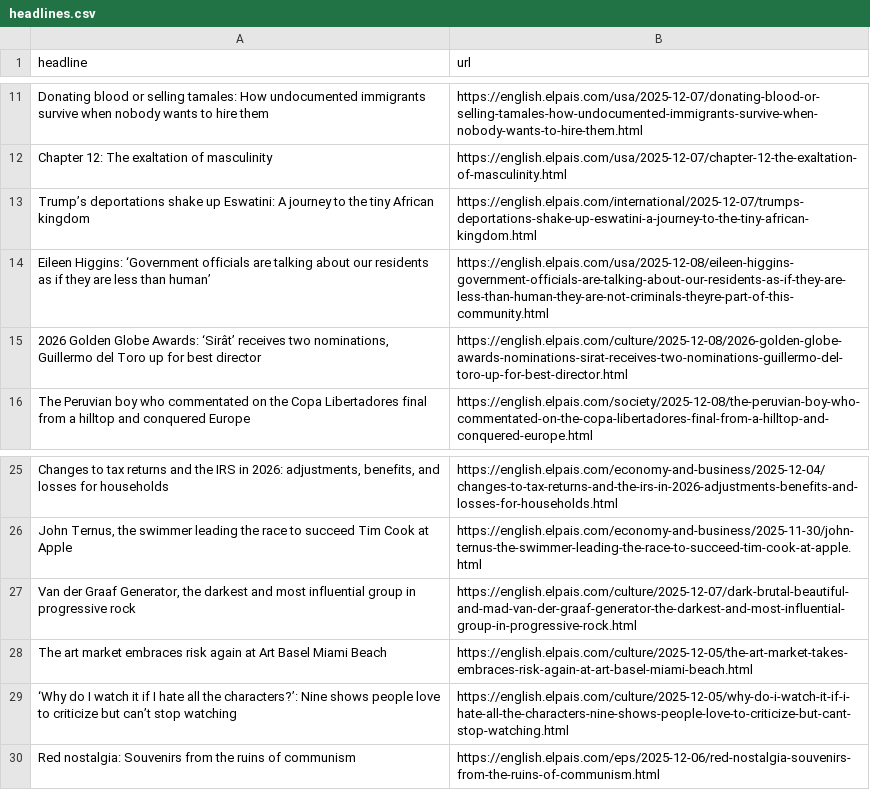
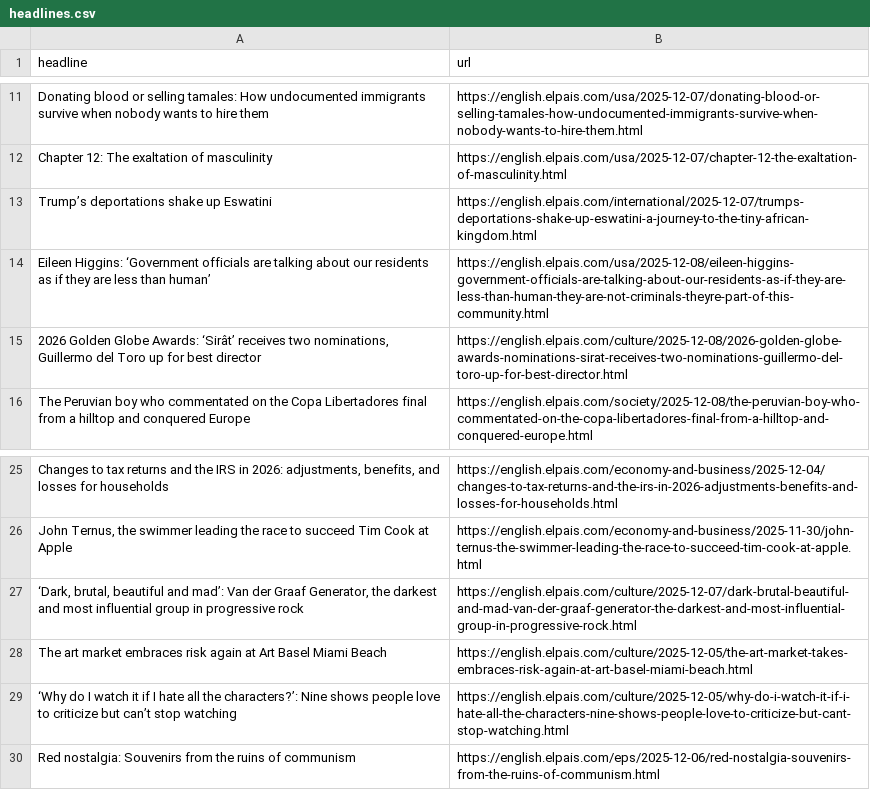
Before and after one commit to LisaMEckardt/el-pais-autoscraper, a CSV file: headlines.csv, drawn as a sheet; only a part is shown, gaps mark what is left out; the diff names each change by its address in the sheet, - before the commit and + after, or states it on an @@ line.

```diff
--- a/headlines.csv
+++ b/headlines.csv
-A13 (headline): …shake up Eswatini: A journey to the tiny African kingdom
+A13 (headline): …shake up Eswatini
-A27 (headline): Van der…
+A27 (headline): ‘Dark, brutal, beautiful and mad’: Van der…
```
